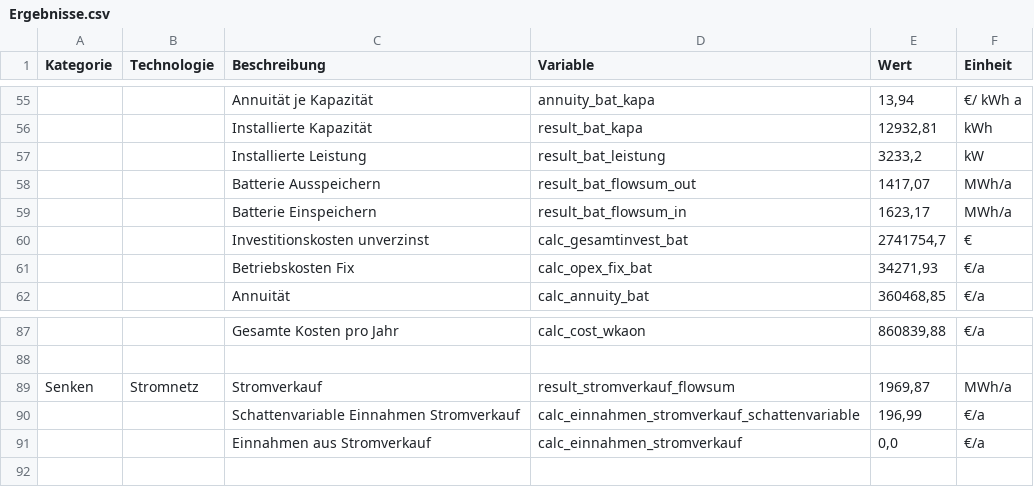
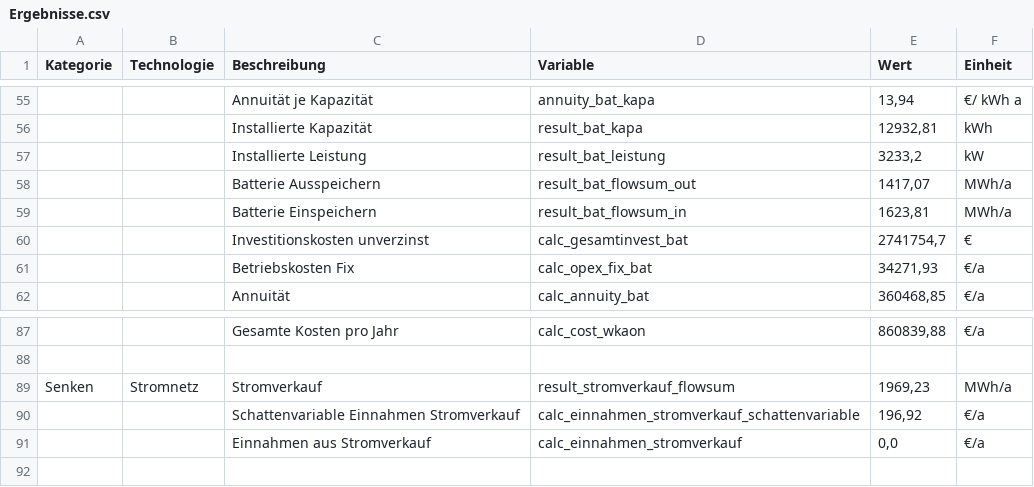
Before and after one commit to michaelheberl/FENES_P2X, a CSV file: Methanol_DAC_Greenfield_Patagonien/Ergebnisse.csv, drawn as a sheet; only a part is shown, gaps mark what is left out; the diff names each change by its address in the sheet, - before the commit and + after, or states it on an @@ line.

```diff
--- a/Methanol_DAC_Greenfield_Patagonien/Ergebnisse.csv
+++ b/Methanol_DAC_Greenfield_Patagonien/Ergebnisse.csv
-E59 (Wert): 1623,17
+E59 (Wert): 1623,81
-E89 (Wert): 1969,87
+E89 (Wert): 1969,23
-E90 (Wert): 196,99
+E90 (Wert): 196,92
```
Also changed, not shown: 28 other files.
